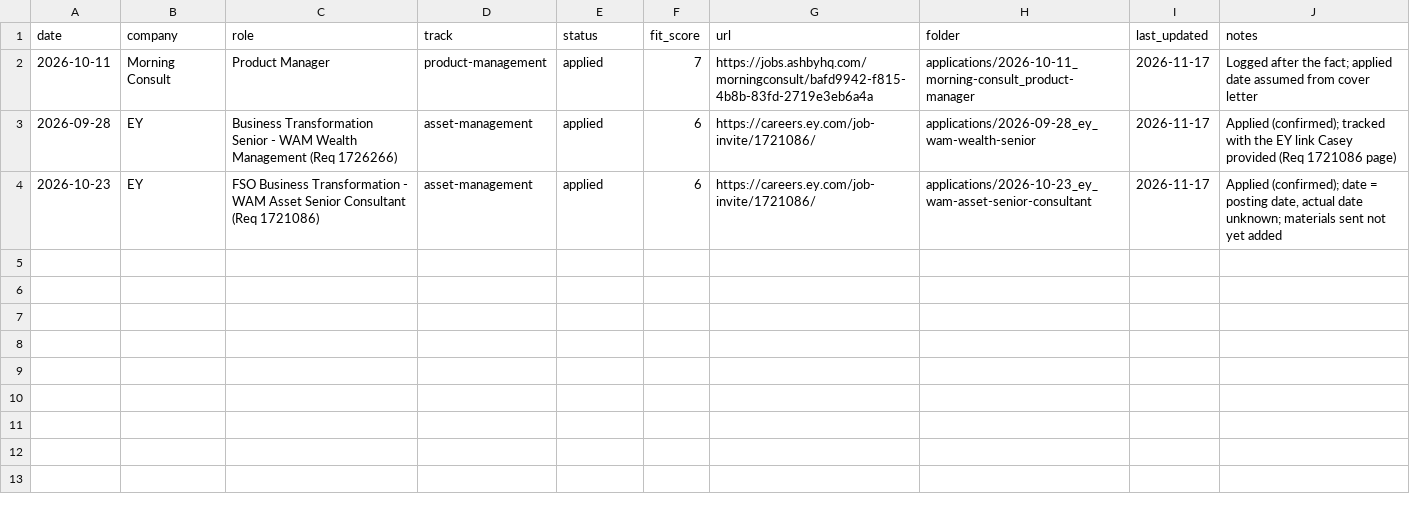
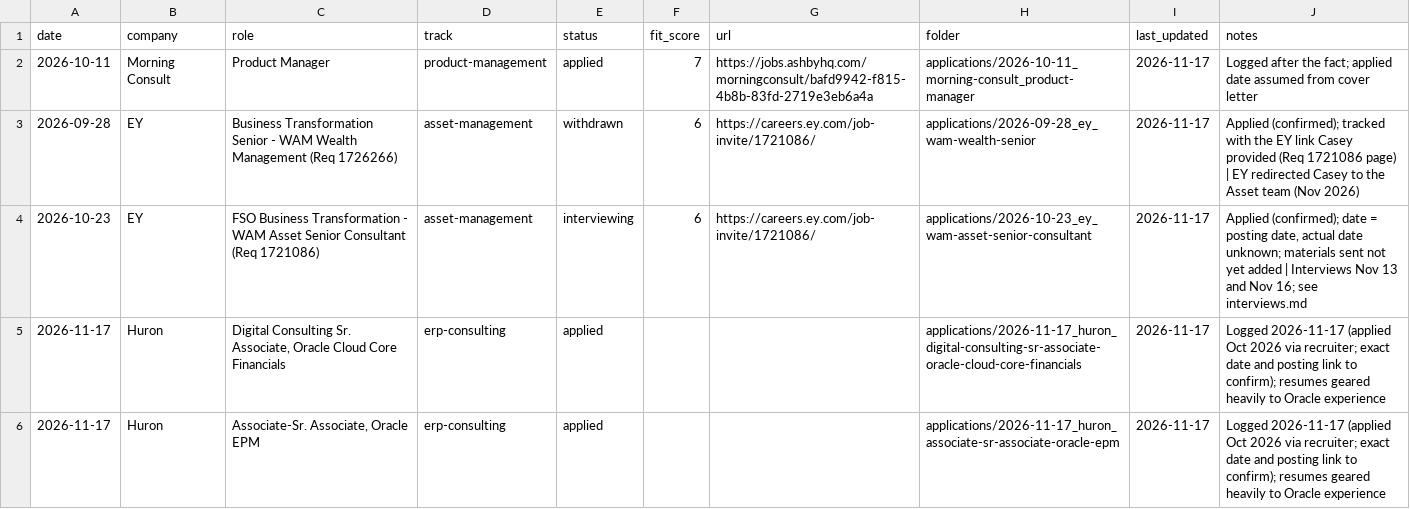
Before and after one commit to caseyhellenbrand/JobRepo, a CSV file: tracker.csv, drawn as a sheet.

```diff
--- a/tracker.csv
+++ b/tracker.csv
@@ -2,3 +2,5 @@ date,company,role,track,status,fit_score,url,folder,last_updated,notes
 2026-10-11,Morning Consult,Product Manager,product-management,applied,7,https://jobs.ashbyhq.com/morningconsult/bafd9942-f815-4b8b-83fd-2719e3eb6a4a,applications/2026-10-11_morning-consult_product-manager,2026-11-17,Logged after the fact; applied date assumed from cover letter
-2026-09-28,EY,Business Transformation Senior - WAM Wealth Management (Req 1726266),asset-management,applied,6,https://careers.ey.com/job-invite/1721086/,applications/2026-09-28_ey_wam-wealth-senior,2026-11-17,Applied (confirmed); tracked with the EY link Casey provided (Req 1721086 page)
-2026-10-23,EY,FSO Business Transformation - WAM Asset Senior Consultant (Req 1721086),asset-management,applied,6,https://careers.ey.com/job-invite/1721086/,applications/2026-10-23_ey_wam-asset-senior-consultant,2026-11-17,"Applied (confirmed); date = posting date, actual date unknown; materials sent not yet added"
+2026-09-28,EY,Business Transformation Senior - WAM Wealth Management (Req 1726266),asset-management,withdrawn,6,https://careers.ey.com/job-invite/1721086/,applications/2026-09-28_ey_wam-wealth-senior,2026-11-17,Applied (confirmed); tracked with the EY link Casey provided (Req 1721086 page) | EY redirected Casey to the Asset team (Nov 2026)
+2026-10-23,EY,FSO Business Transformation - WAM Asset Senior Consultant (Req 1721086),asset-management,interviewing,6,https://careers.ey.com/job-invite/1721086/,applications/2026-10-23_ey_wam-asset-senior-consultant,2026-11-17,"Applied (confirmed); date = posting date, actual date unknown; materials sent not yet added | Interviews Nov 13 and Nov 16; see interviews.md"
+2026-11-17,Huron,"Digital Consulting Sr. Associate, Oracle Cloud Core Financials",erp-consulting,applied,,,applications/2026-11-17_huron_digital-consulting-sr-associate-oracle-cloud-core-financials,2026-11-17,Logged 2026-11-17 (applied Oct 2026 via recruiter; exact date and posting link to confirm); resumes geared heavily to Oracle experience
+2026-11-17,Huron,"Associate-Sr. Associate, Oracle EPM",erp-consulting,applied,,,applications/2026-11-17_huron_associate-sr-associate-oracle-epm,2026-11-17,Logged 2026-11-17 (applied Oct 2026 via recruiter; exact date and posting link to confirm); resumes geared heavily to Oracle experience
```
Also changed, not shown: 19 other files.
